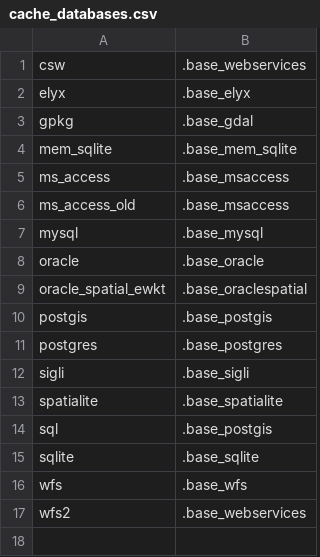
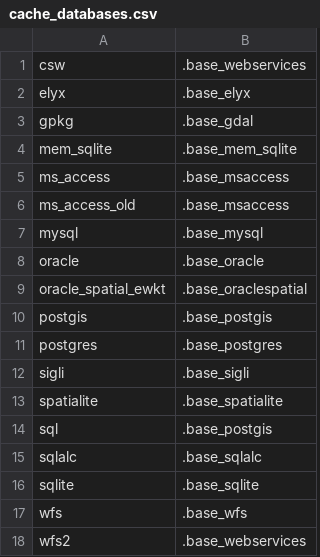
Before and after one commit to service-GCT-EMS/pyetl, a CSV file: pyetl/formats/db/cache_databases.csv, drawn as a sheet.

```diff
--- a/pyetl/formats/db/cache_databases.csv
+++ b/pyetl/formats/db/cache_databases.csv
@@ -14,2 +14,3 @@ spatialite;.base_spatialite
 sql;.base_postgis
+sqlalc;.base_sqlalc
 sqlite;.base_sqlite
```
Also changed, not shown: pyetl/moteur/fonctions/cache_commandes.csv, 10 other files.
